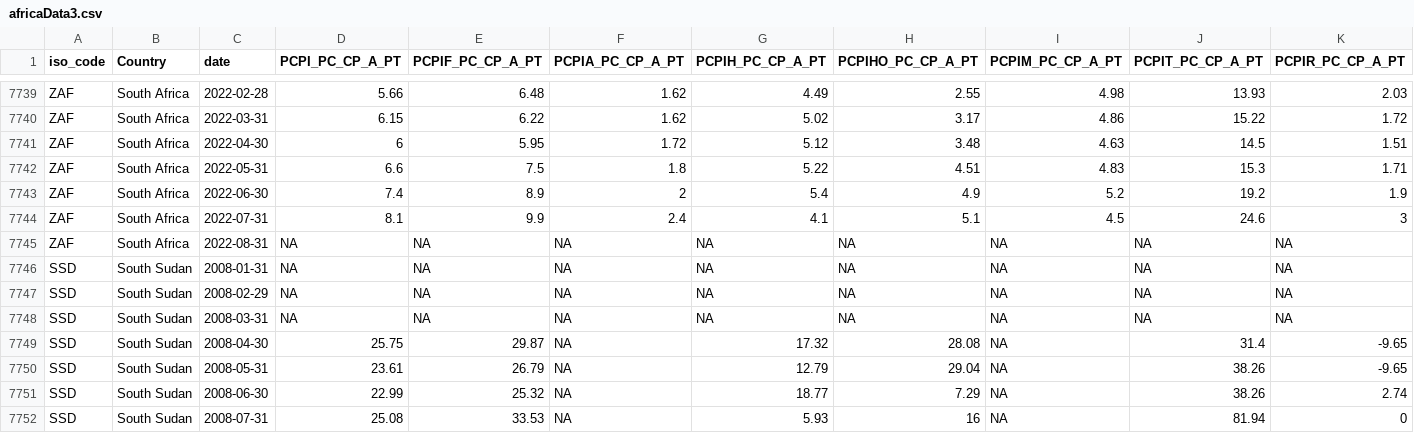
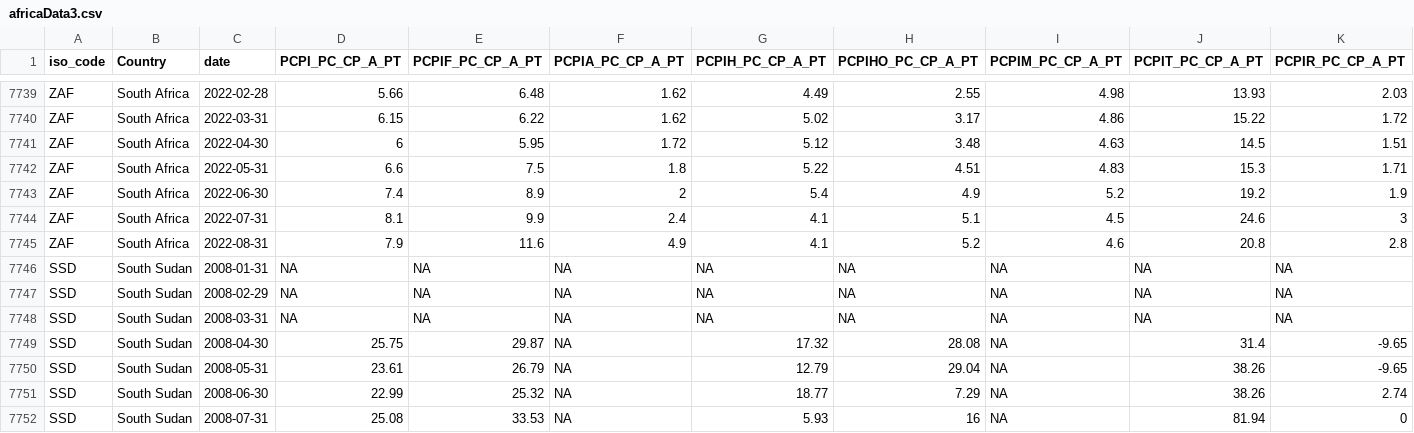
Before and after one commit to adamoxford/InflationData, a CSV file: africaData3.csv, drawn as a sheet; only a part is shown, gaps mark what is left out; removed rows and columns are numbered as before the commit, all else as after; rows hold the shown columns only; the diff names each change by its address in the sheet, - before the commit and + after, or states it on an @@ line.

```diff
--- a/africaData3.csv
+++ b/africaData3.csv
-row 7745: ZAF | South Africa | 2022-08-31 | NA | NA | NA | NA | NA | NA | NA | NA
+row 7745: ZAF | South Africa | 2022-08-31 | 7.9 | 11.6 | 4.9 | 4.1 | 5.2 | 4.6 | 20.8 | 2.8
```
Also changed, not shown: africaData2.csv, africaInflationData.csv.
